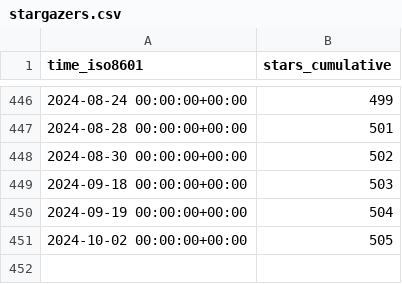
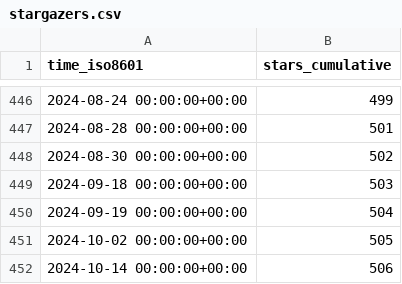
Before and after one commit to parttimenerd/SapMachine-stats, a CSV file: SAP/SapMachine/ghrs-data/stargazers.csv, drawn as a sheet; only a part is shown, gaps mark what is left out.

```diff
--- a/SAP/SapMachine/ghrs-data/stargazers.csv
+++ b/SAP/SapMachine/ghrs-data/stargazers.csv
@@ -451 +451,2 @@ time_iso8601,stars_cumulative
 2024-10-02 00:00:00+00:00,505
+2024-10-14 00:00:00+00:00,506
```
